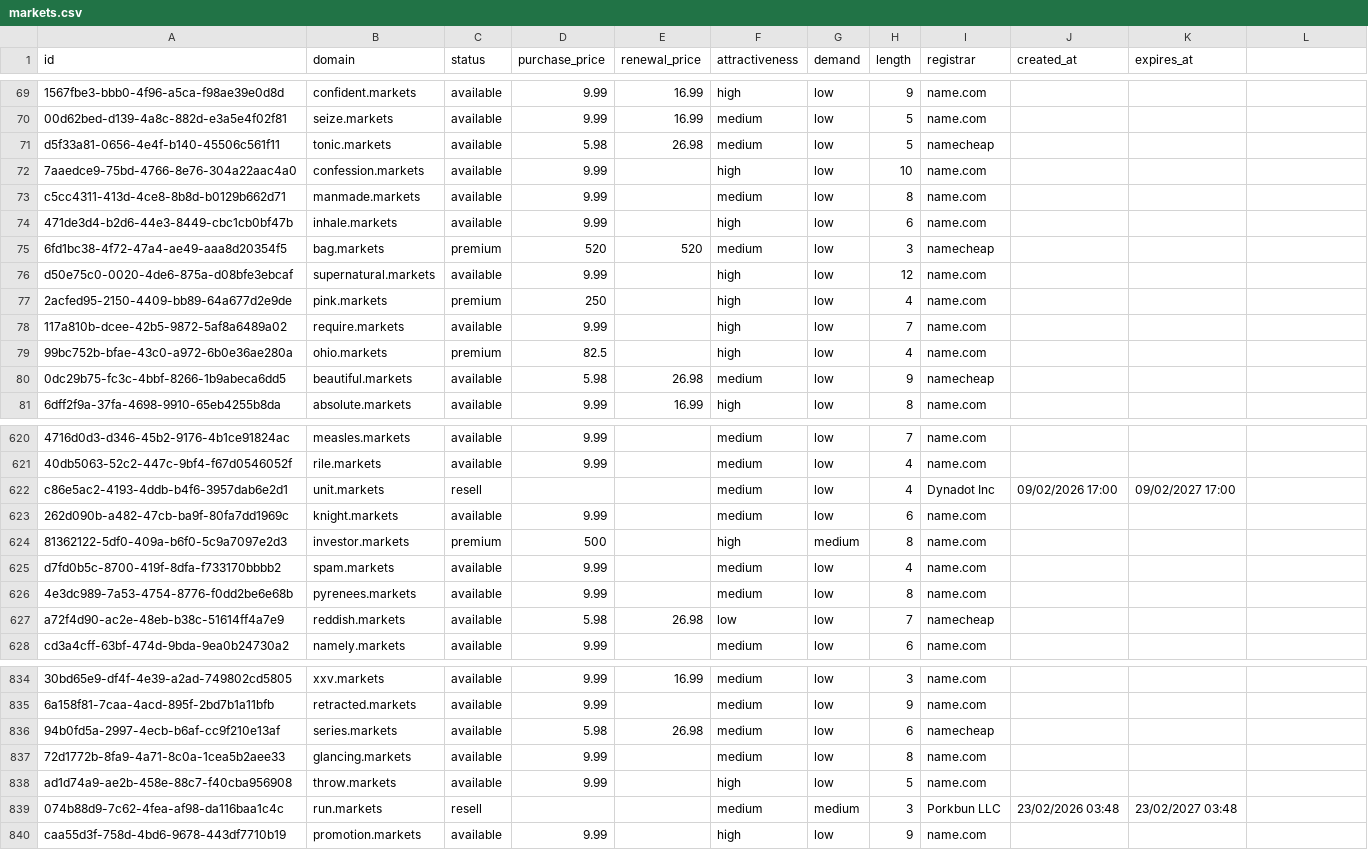
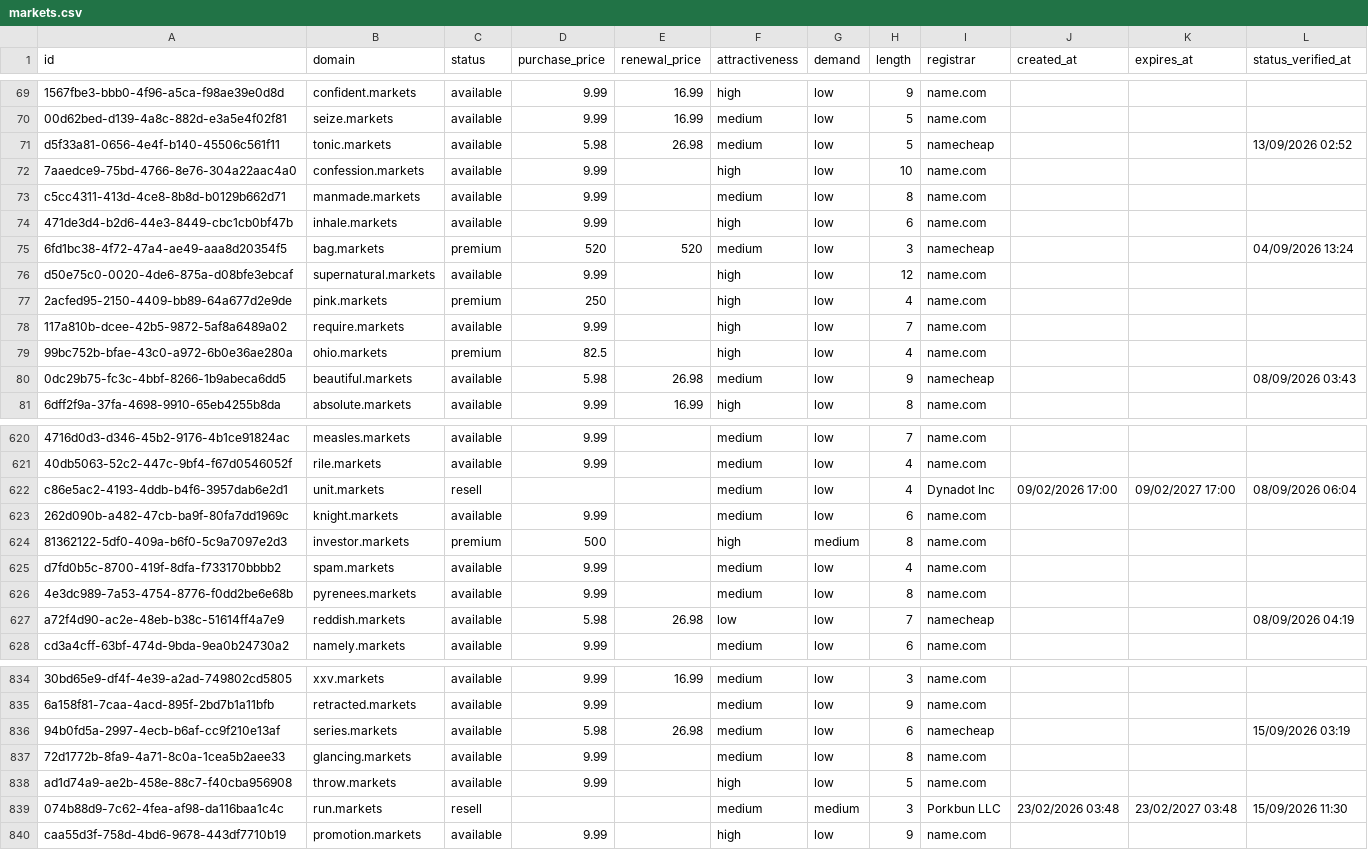
Before and after one commit to UniqueDomains/markets-oneword-domains, a CSV file: markets.csv, drawn as a sheet; only a part is shown, gaps mark what is left out; the diff covers the shown part only; the diff names each change by its address in the sheet, - before the commit and + after, or states it on an @@ line.

Commit message:
Domains update

```diff
--- a/markets.csv
+++ b/markets.csv
-L1: (empty)
+L1: status_verified_at
-L71 (status_verified_at): (empty)
+L71 (status_verified_at): 13/09/2026 02:52
-L75 (status_verified_at): (empty)
+L75 (status_verified_at): 04/09/2026 13:24
-L80 (status_verified_at): (empty)
+L80 (status_verified_at): 08/09/2026 03:43
-L622 (status_verified_at): (empty)
+L622 (status_verified_at): 08/09/2026 06:04
-L627 (status_verified_at): (empty)
+L627 (status_verified_at): 08/09/2026 04:19
-L836 (status_verified_at): (empty)
+L836 (status_verified_at): 15/09/2026 03:19
-L839 (status_verified_at): (empty)
+L839 (status_verified_at): 15/09/2026 11:30
```
Also changed, not shown: 26 edited cells elsewhere in this file, 6 other files.
